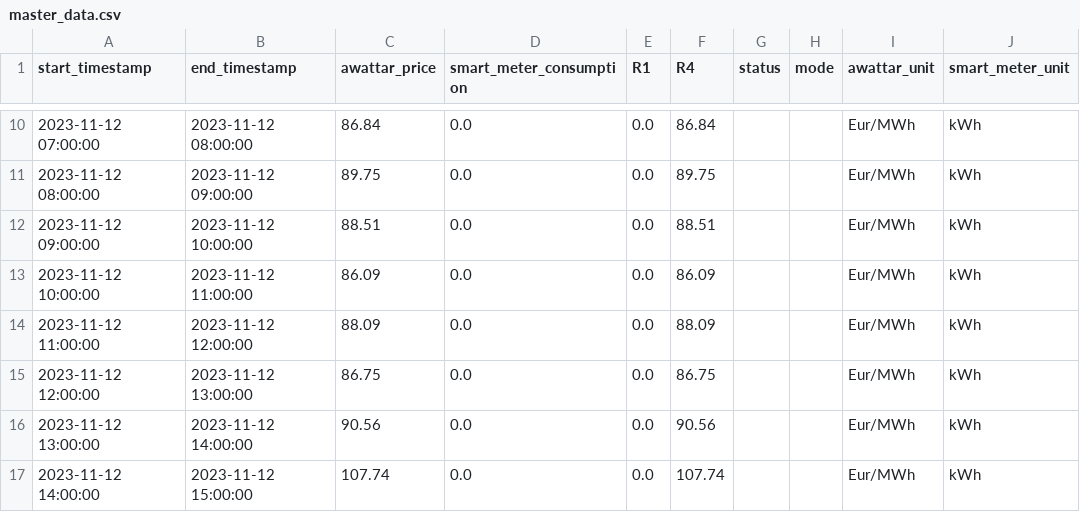
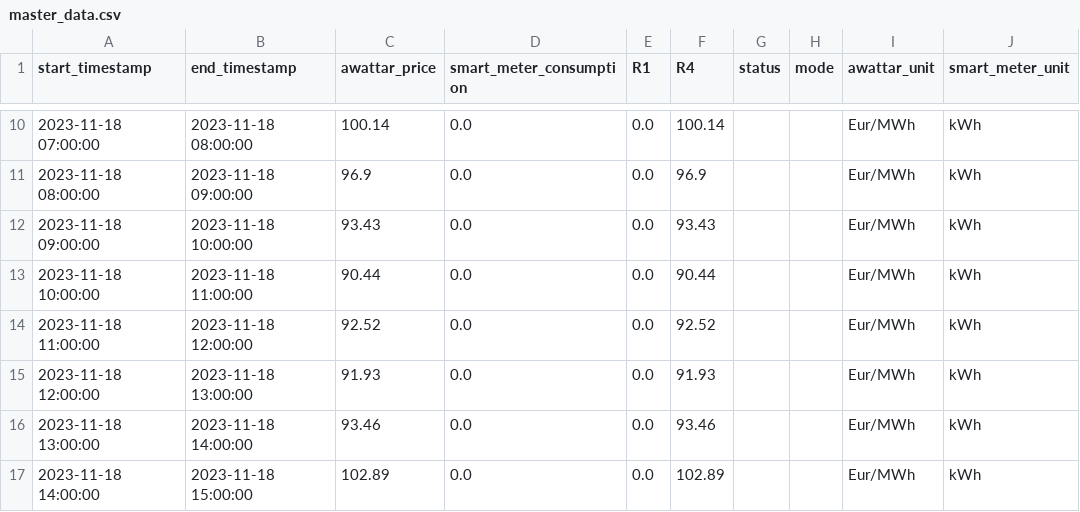
Before and after one commit to Harighs/smart_plug, a CSV file: dataset/master_data.csv, drawn as a sheet; only a part is shown, gaps mark what is left out; the diff covers the shown part only.

```diff
--- a/dataset/master_data.csv
+++ b/dataset/master_data.csv
@@ -10,8 +10,8 @@ start_timestamp,end_timestamp,awattar_price,smart_meter_consumption,R1,R4,status
-2023-11-12 07:00:00,2023-11-12 08:00:00,86.84,0.0,0.0,86.84,,,Eur/MWh,kWh
-2023-11-12 08:00:00,2023-11-12 09:00:00,89.75,0.0,0.0,89.75,,,Eur/MWh,kWh
-2023-11-12 09:00:00,2023-11-12 10:00:00,88.51,0.0,0.0,88.51,,,Eur/MWh,kWh
-2023-11-12 10:00:00,2023-11-12 11:00:00,86.09,0.0,0.0,86.09,,,Eur/MWh,kWh
-2023-11-12 11:00:00,2023-11-12 12:00:00,88.09,0.0,0.0,88.09,,,Eur/MWh,kWh
-2023-11-12 12:00:00,2023-11-12 13:00:00,86.75,0.0,0.0,86.75,,,Eur/MWh,kWh
-2023-11-12 13:00:00,2023-11-12 14:00:00,90.56,0.0,0.0,90.56,,,Eur/MWh,kWh
-2023-11-12 14:00:00,2023-11-12 15:00:00,107.74,0.0,0.0,107.74,,,Eur/MWh,kWh
+2023-11-18 07:00:00,2023-11-18 08:00:00,100.14,0.0,0.0,100.14,,,Eur/MWh,kWh
+2023-11-18 08:00:00,2023-11-18 09:00:00,96.9,0.0,0.0,96.9,,,Eur/MWh,kWh
+2023-11-18 09:00:00,2023-11-18 10:00:00,93.43,0.0,0.0,93.43,,,Eur/MWh,kWh
+2023-11-18 10:00:00,2023-11-18 11:00:00,90.44,0.0,0.0,90.44,,,Eur/MWh,kWh
+2023-11-18 11:00:00,2023-11-18 12:00:00,92.52,0.0,0.0,92.52,,,Eur/MWh,kWh
+2023-11-18 12:00:00,2023-11-18 13:00:00,91.93,0.0,0.0,91.93,,,Eur/MWh,kWh
+2023-11-18 13:00:00,2023-11-18 14:00:00,93.46,0.0,0.0,93.46,,,Eur/MWh,kWh
+2023-11-18 14:00:00,2023-11-18 15:00:00,102.89,0.0,0.0,102.89,,,Eur/MWh,kWh
```
Also changed, not shown: 64 edited cells elsewhere in this file, dataset/awattar_data.csv, 1 other file.
